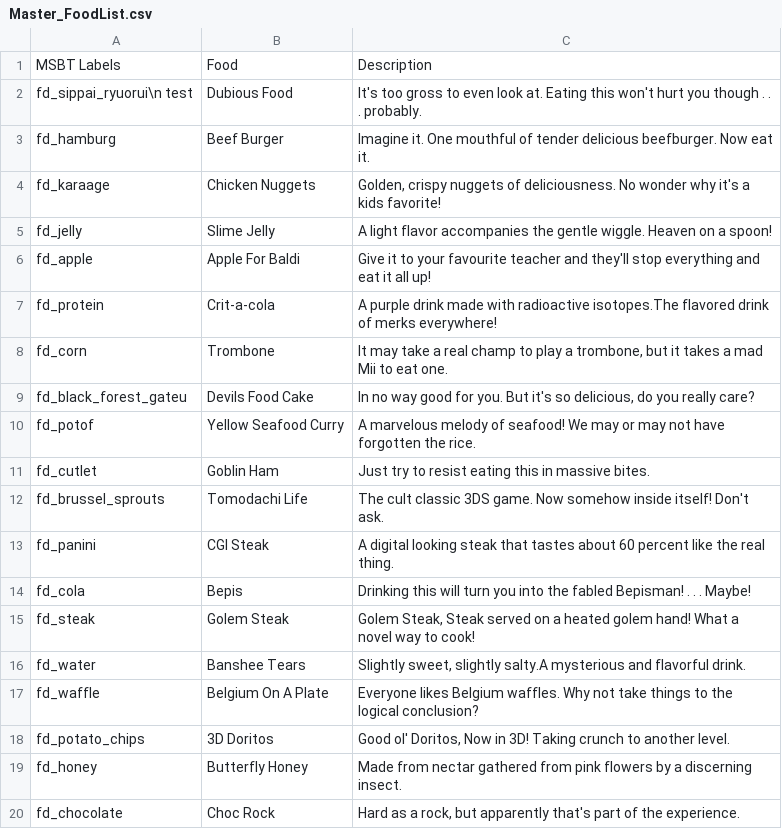
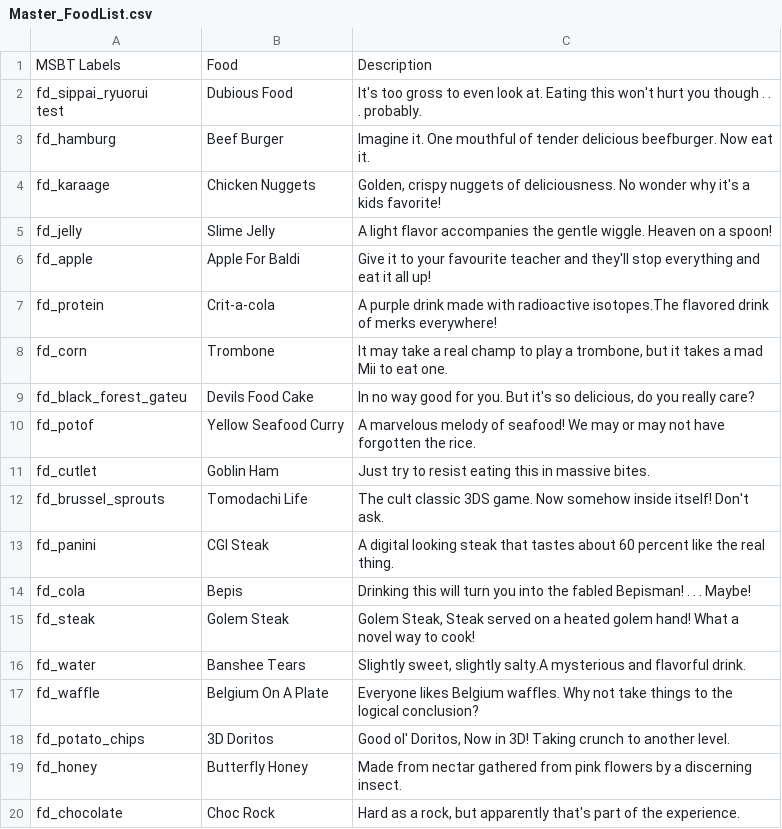
Before and after one commit to AbdyyEeeTest/Tomodachi-Life-Enterprise-Project, a CSV file: Food/Master_FoodList.csv, drawn as a sheet.

Commit message:
Update Master_FoodList.csv

```diff
--- a/Food/Master_FoodList.csv
+++ b/Food/Master_FoodList.csv
@@ -1,3 +1,6 @@
 MSBT Labels,Food,Description
-"fd_sippai_ryuorui\n test",Dubious Food,"It's too gross to even look at. Eating this  won't hurt you though . . . probably."
+"
+fd_sippai_ryuorui
+test
+",Dubious Food,"It's too gross to even look at. Eating this  won't hurt you though . . . probably."
 fd_hamburg,Beef Burger,"Imagine it. One mouthful of tender delicious beefburger. Now eat it."
```
